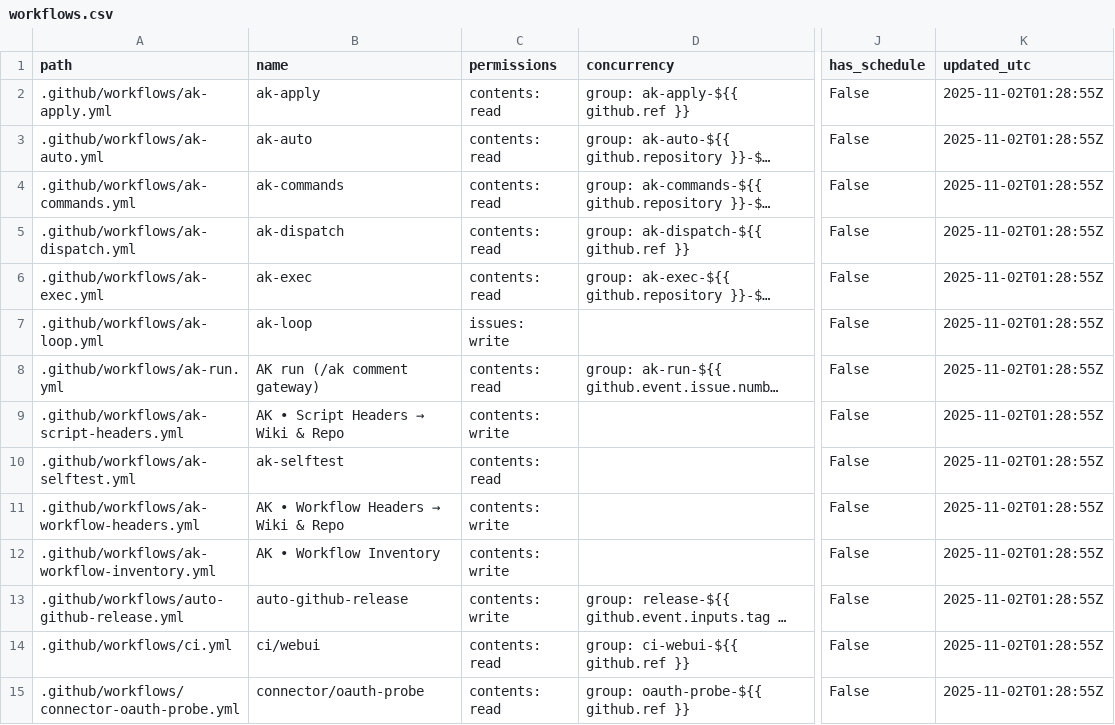
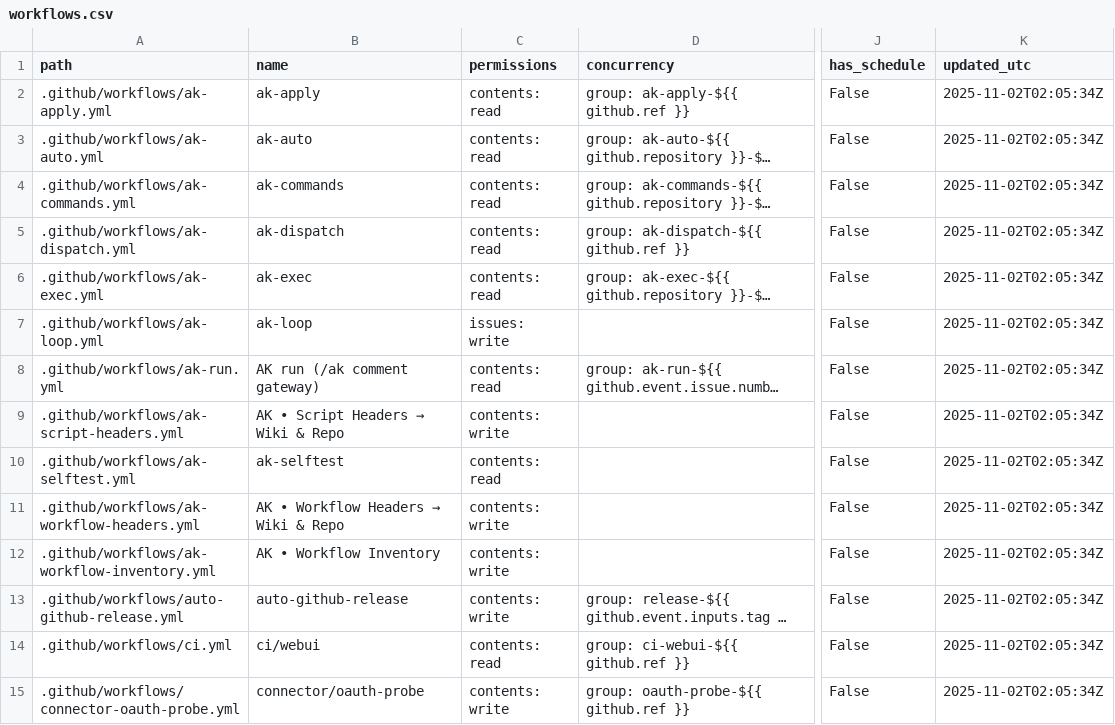
Before and after one commit to dh1293-hub/kobong-orchestrator, a CSV file: _inventory/workflows.csv, drawn as a sheet; only a part is shown, gaps mark what is left out; long unchanged cells end in …; the diff covers the shown part only; the diff names each change by its address in the sheet, - before the commit and + after, or states it on an @@ line.

Commit message:
[WF] _inventory snapshot (run=19005842867)

```diff
--- a/_inventory/workflows.csv
+++ b/_inventory/workflows.csv
-K2:K15 (updated_utc): 2025-11-02T01:28:55Z
+K2:K15 (updated_utc): 2025-11-02T02:05:34Z
-C15 (permissions): contents: read
+C15 (permissions): contents: write
```
Also changed, not shown: 21 edited cells elsewhere in this file, 1 other file.
